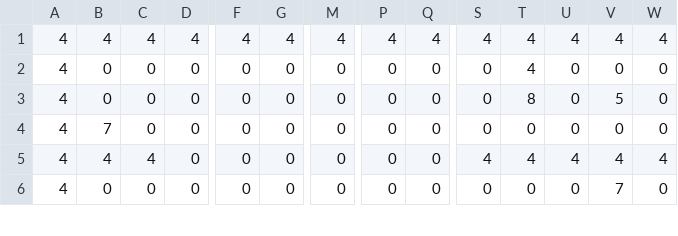
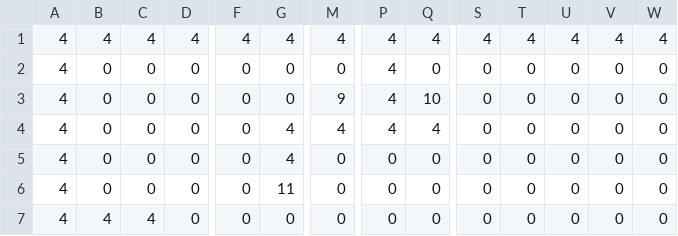
Before and after one commit to anahivasquezp/ProyectoModelamientoBTS, a CSV file: data/NivelTres.csv, drawn as a sheet; only a part is shown, gaps mark what is left out; addresses are those after the commit; rows hold the shown columns only; the diff covers the shown part only; the diff names each change by its address in the sheet, - before the commit and + after, or states it on an @@ line.

```diff
--- a/data/NivelTres.csv
+++ b/data/NivelTres.csv
-P2:P3: 0
+P2:P3: 4
-T2: 4
+T2: 0
-M3: 0
+M3: 9
-Q3: 0
+Q3: 10
-T3: 8
+T3: 0
-V3: 5
+V3: 0
+row 4: 4 | 0 | 0 | 0 | 0 | 4 | 4 | 4 | 4 | 0 | 0 | 0 | 0 | 0
-B5: 7
+B5: 0
-G5: 0
+G5: 4
-B6: 4
+B6: 0
-C6: 4
+C6: 0
-G6: 0
+G6: 11
-S6: 4
+S6: 0
-T6: 4
+T6: 0
-U6: 4
+U6: 0
-V6: 4
+V6: 0
-W6: 4
+W6: 0
-B7: 0
+B7: 4
-C7: 0
+C7: 4
-V7: 7
+V7: 0
```
Also changed, not shown: 1 removed row and 48 edited cells elsewhere in this file, data/NivelDos.csv, data/NivelUno.csv, 12 other files.
